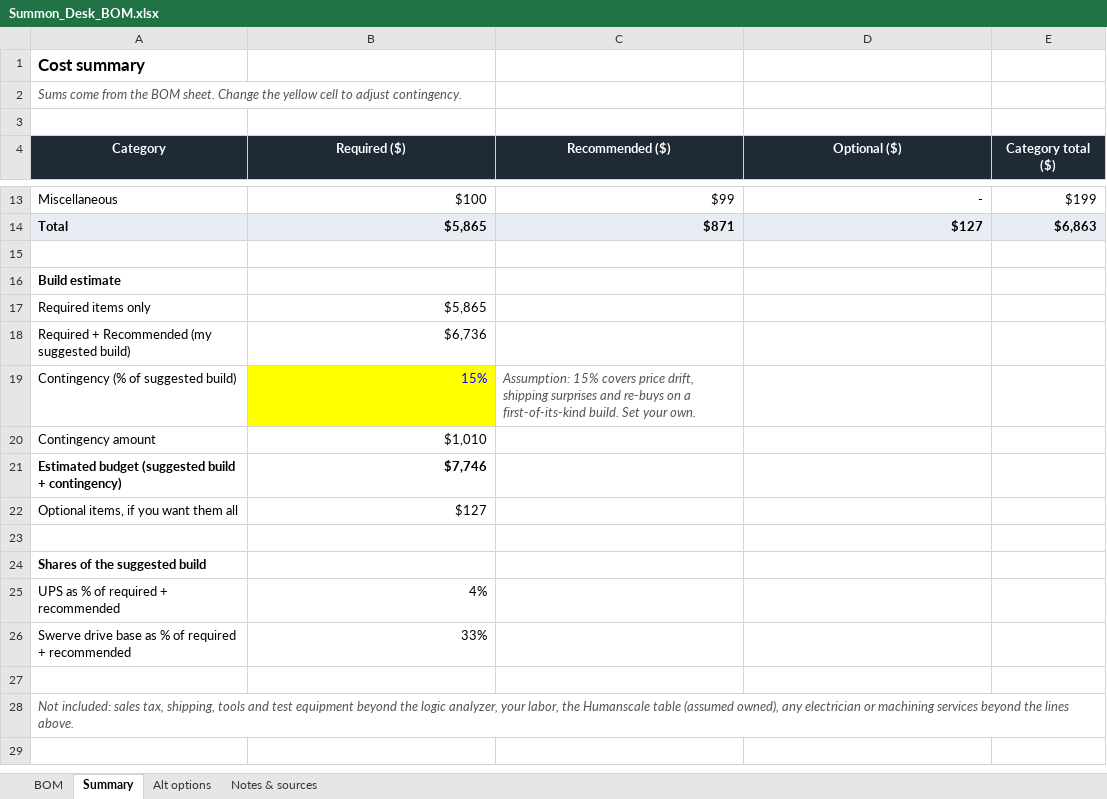
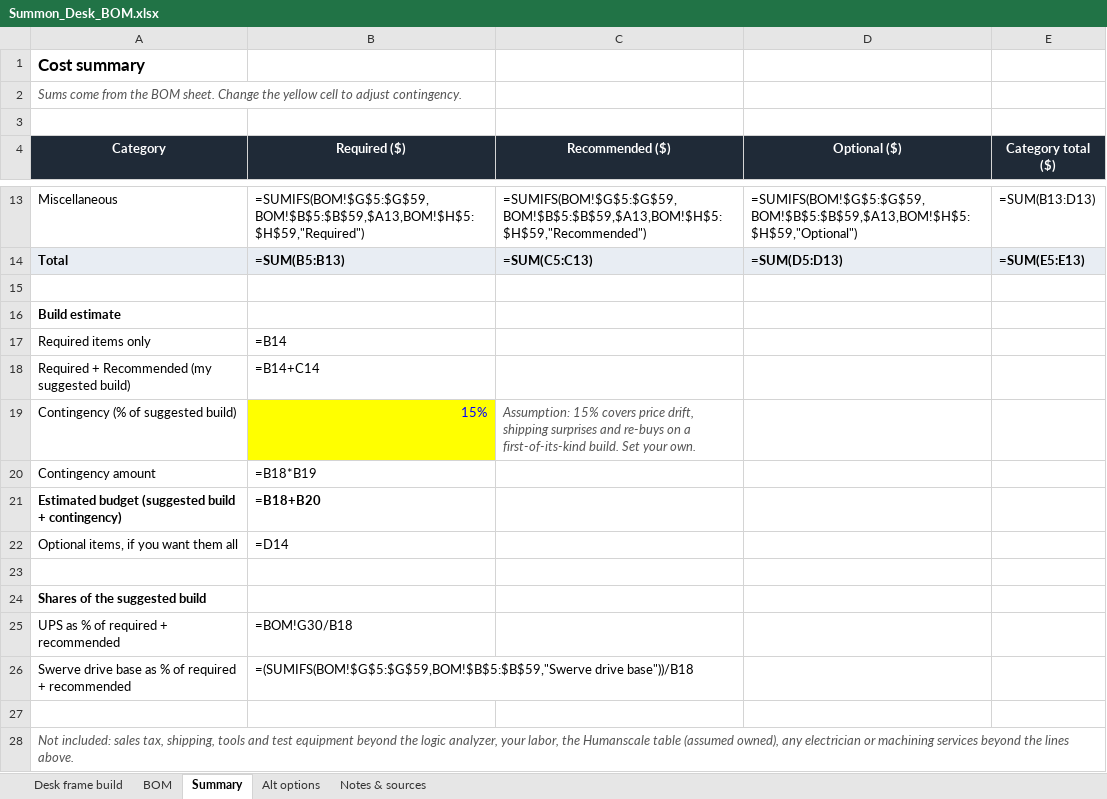
Before and after one commit to Nmin217/MaxDesk, an Excel workbook: docs/Summon_Desk_BOM.xlsx, sheet Summary, drawn as a sheet; only a part is shown, gaps mark what is left out; values as stored, in another font and other column widths than the file's, no borders; formulas without a stored value are shown as written; the diff covers the shown part only; the diff names each change by its address in the sheet, - before the commit and + after, or states it on an @@ line.

```diff
--- a/docs/Summon_Desk_BOM.xlsx (sheet Summary)
+++ b/docs/Summon_Desk_BOM.xlsx (sheet Summary)
+sheet tab: Desk frame build
-B13 (Required ($)): $100
+B13 (Required ($)): =SUMIFS(BOM!$G$5:$G$59,BOM!$B$5:$B$59,$A13,BOM!$H$5:$H$59,"Required")
-C13 (Recommended ($)): $99
+C13 (Recommended ($)): =SUMIFS(BOM!$G$5:$G$59,BOM!$B$5:$B$59,$A13,BOM!$H$5:$H$59,"Recommended")
-D13 (Optional ($)): -
+D13 (Optional ($)): =SUMIFS(BOM!$G$5:$G$59,BOM!$B$5:$B$59,$A13,BOM!$H$5:$H$59,"Optional")
-E13 (Category total ($)): $199
+E13 (Category total ($)): =SUM(B13:D13)
-B14 (Required ($)): $5,865
+B14 (Required ($)): =SUM(B5:B13)
-C14 (Recommended ($)): $871
+C14 (Recommended ($)): =SUM(C5:C13)
-D14 (Optional ($)): $127
+D14 (Optional ($)): =SUM(D5:D13)
-E14 (Category total ($)): $6,863
+E14 (Category total ($)): =SUM(E5:E13)
-B17 (Required ($)): $5,865
+B17 (Required ($)): =B14
-B18 (Required ($)): $6,736
+B18 (Required ($)): =B14+C14
-B20 (Required ($)): $1,010
+B20 (Required ($)): =B18*B19
-B21 (Required ($)): $7,746
+B21 (Required ($)): =B18+B20
-B22 (Required ($)): $127
+B22 (Required ($)): =D14
-B25 (Required ($)): 4%
+B25 (Required ($)): =BOM!G30/B18
-B26 (Required ($)): 33%
+B26 (Required ($)): =(SUMIFS(BOM!$G$5:$G$59,BOM!$B$5:$B$59,"Swerve drive base"))/B18
```
Also changed, not shown: 32 edited cells elsewhere in this sheet, sheet BOM, charts or pictures.
